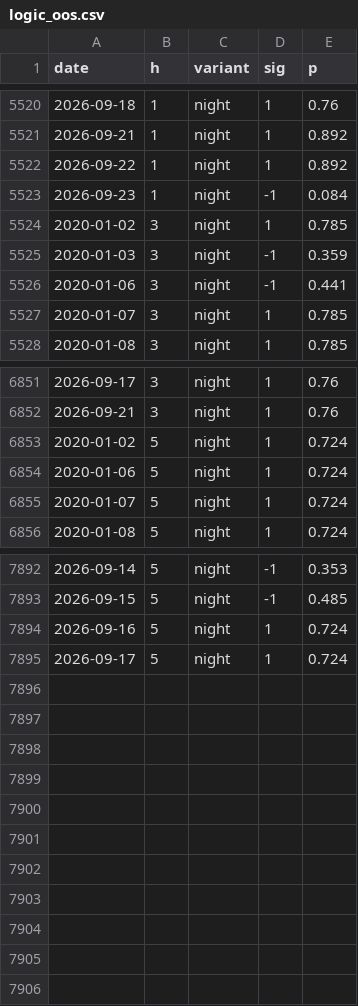
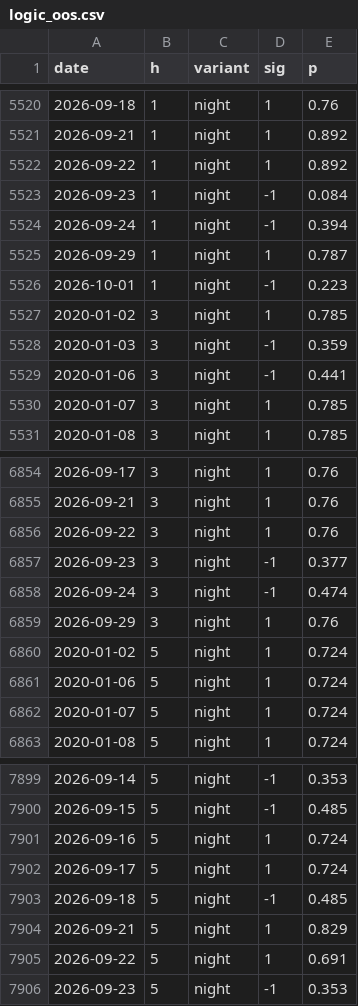
Before and after one commit to joekisoul-code/TaiexChipAnalyzer, a CSV file: data/models/logic_oos.csv, drawn as a sheet; only a part is shown, gaps mark what is left out.

```diff
--- a/data/models/logic_oos.csv
+++ b/data/models/logic_oos.csv
@@ -5523,2 +5523,5 @@ date,h,variant,sig,p
 2026-09-23,1,night,-1,0.084
+2026-09-24,1,night,-1,0.394
+2026-09-29,1,night,1,0.787
+2026-10-01,1,night,-1,0.223
 2020-01-02,3,night,1,0.785
@@ -6852,2 +6855,6 @@ date,h,variant,sig,p
 2026-09-21,3,night,1,0.76
+2026-09-22,3,night,1,0.76
+2026-09-23,3,night,-1,0.377
+2026-09-24,3,night,-1,0.474
+2026-09-29,3,night,1,0.76
 2020-01-02,5,night,1,0.724
@@ -7895 +7902,5 @@ date,h,variant,sig,p
 2026-09-17,5,night,1,0.724
+2026-09-18,5,night,-1,0.485
+2026-09-21,5,night,1,0.829
+2026-09-22,5,night,1,0.691
+2026-09-23,5,night,-1,0.353
```
Also changed, not shown: data/models/market_h1_oos.csv, data/models/market_h2_oos.csv, 56 other files.
